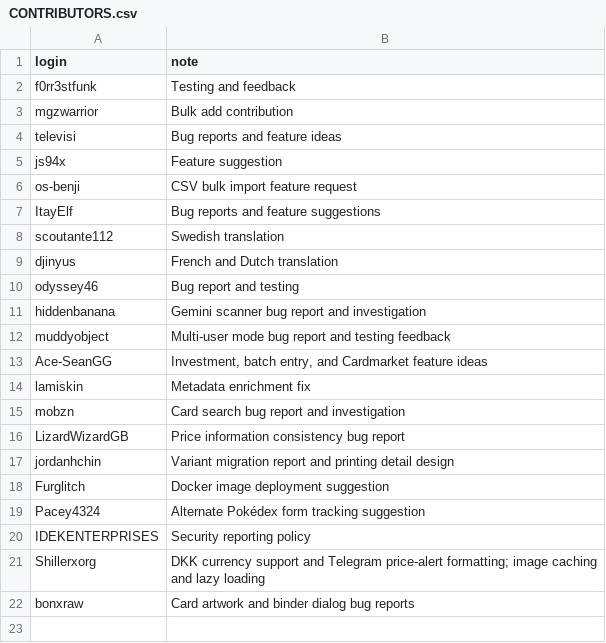
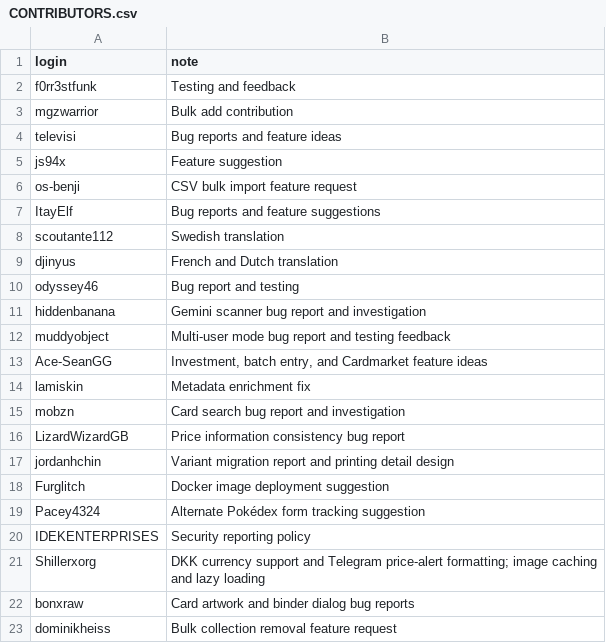
Before and after one commit to Git-Romer/pokecollector, a CSV file: CONTRIBUTORS.csv, drawn as a sheet.

Commit message:
feat: add bulk removal to collections, binders and decks (#456)
* feat: add bulk removal to collections, binders and decks

* fix: stabilize collection list visual regression checks

```diff
--- a/CONTRIBUTORS.csv
+++ b/CONTRIBUTORS.csv
@@ -22 +22,2 @@ Shillerxorg,DKK currency support and Telegram price-alert formatting; image cach
 bonxraw,Card artwork and binder dialog bug reports
+dominikheiss,Bulk collection removal feature request
```
Also changed, not shown: 34 other files.
